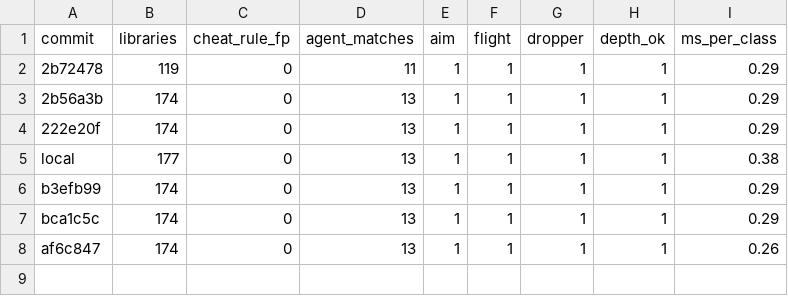
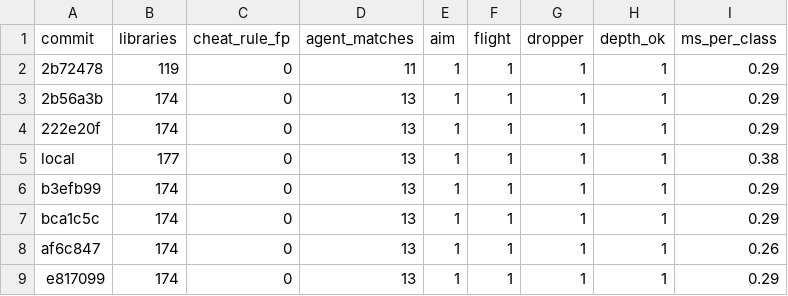
Before and after one commit to QDHShamiro/AsyncAnalyzer, a CSV file: ml/benchmark_history.csv, drawn as a sheet; the diff names each change by its address in the sheet, - before the commit and + after, or states it on an @@ line.

```diff
--- a/ml/benchmark_history.csv
+++ b/ml/benchmark_history.csv
+row 9: e817099 | 174 | 0 | 13 | 1 | 1 | 1 | 1 | 0.29
```
Also changed, not shown: 2 other files.
